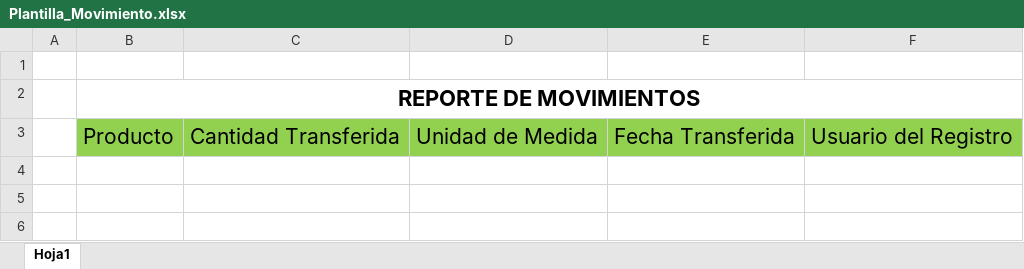
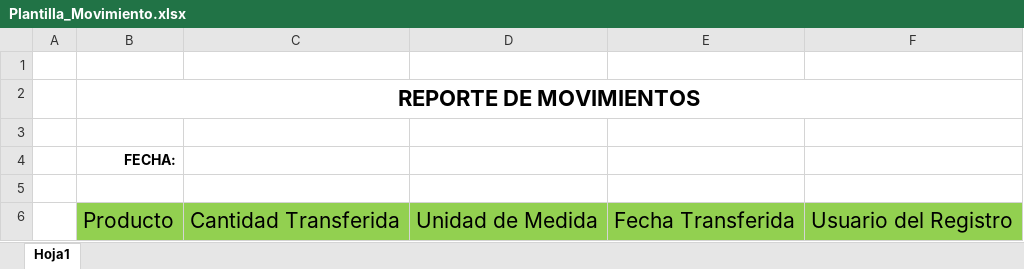
Before and after one commit to leslyxdxd/Minimarket, an Excel workbook: Minimarket_GUI/Plantillas/Plantilla_Movimiento.xlsx, sheet Hoja1, drawn as a sheet; values as stored, in another font and other column widths than the file's, no borders; table styles not drawn; the diff names each change by its address in the sheet, - before the commit and + after, or states it on an @@ line.

```diff
--- a/Minimarket_GUI/Plantillas/Plantilla_Movimiento.xlsx (sheet Hoja1)
+++ b/Minimarket_GUI/Plantillas/Plantilla_Movimiento.xlsx (sheet Hoja1)
+row 3: (empty)
+row 4:  | FECHA:
+row 5: (empty)
```
Also changed, not shown: 6 other files.
